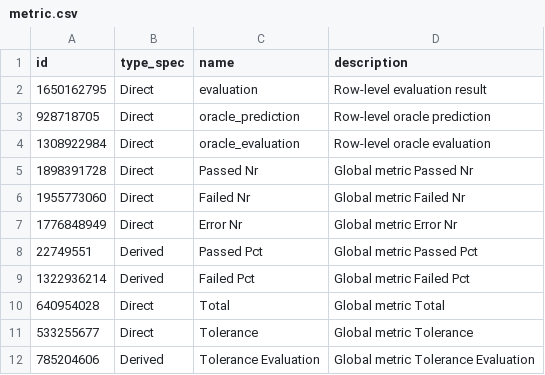
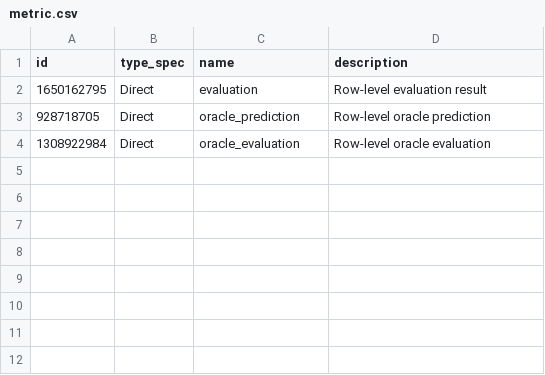
Before and after one commit to prasadadhav/map_mlabite_data, a CSV file: data/data_accumulated/metric.csv, drawn as a sheet; the diff names each change by its address in the sheet, - before the commit and + after, or states it on an @@ line.

```diff
--- a/data/data_accumulated/metric.csv
+++ b/data/data_accumulated/metric.csv
-row 5: 1898391728 | Direct | Passed Nr | Global metric Passed Nr
-row 6: 1955773060 | Direct | Failed Nr | Global metric Failed Nr
-row 7: 1776848949 | Direct | Error Nr | Global metric Error Nr
-row 8: 22749551 | Derived | Passed Pct | Global metric Passed Pct
-row 9: 1322936214 | Derived | Failed Pct | Global metric Failed Pct
-row 10: 640954028 | Direct | Total | Global metric Total
-row 11: 533255677 | Direct | Tolerance | Global metric Tolerance
-row 12: 785204606 | Derived | Tolerance Evaluation | Global metric Tolerance Evaluation
```
Also changed, not shown: data/data_accumulated/dataset.csv, data/data_accumulated/datashape.csv, 8 other files.
